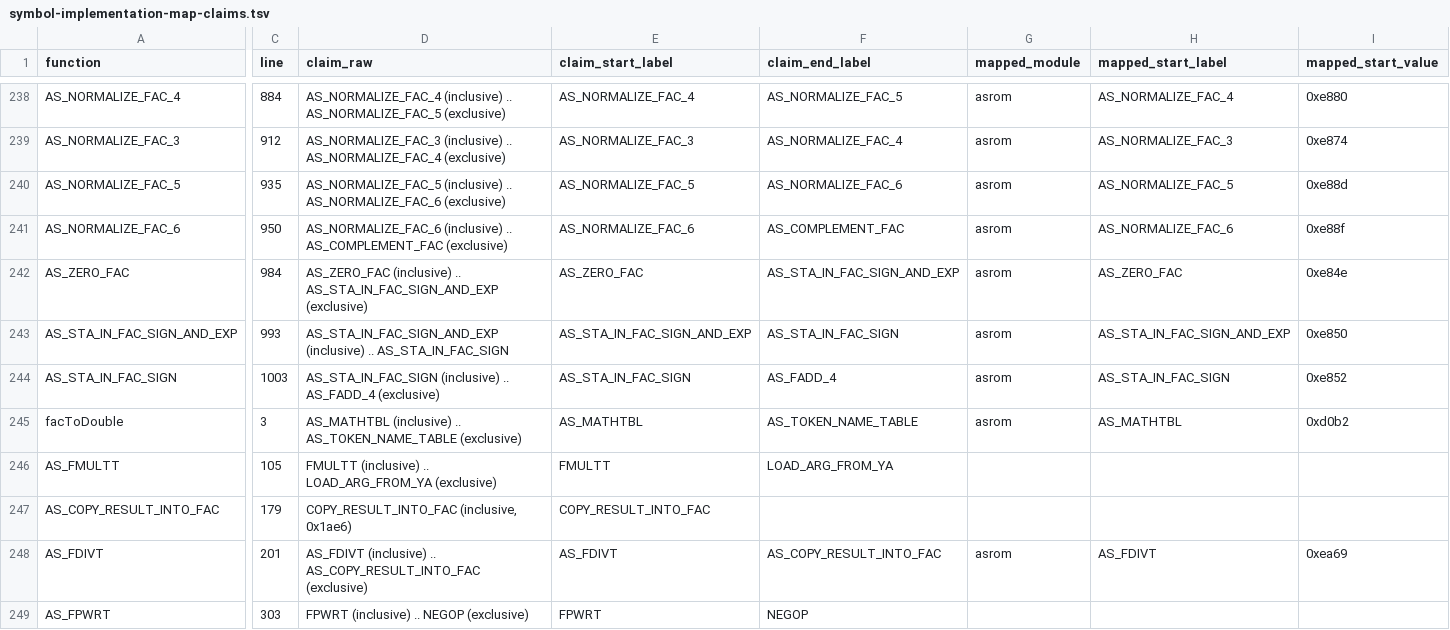
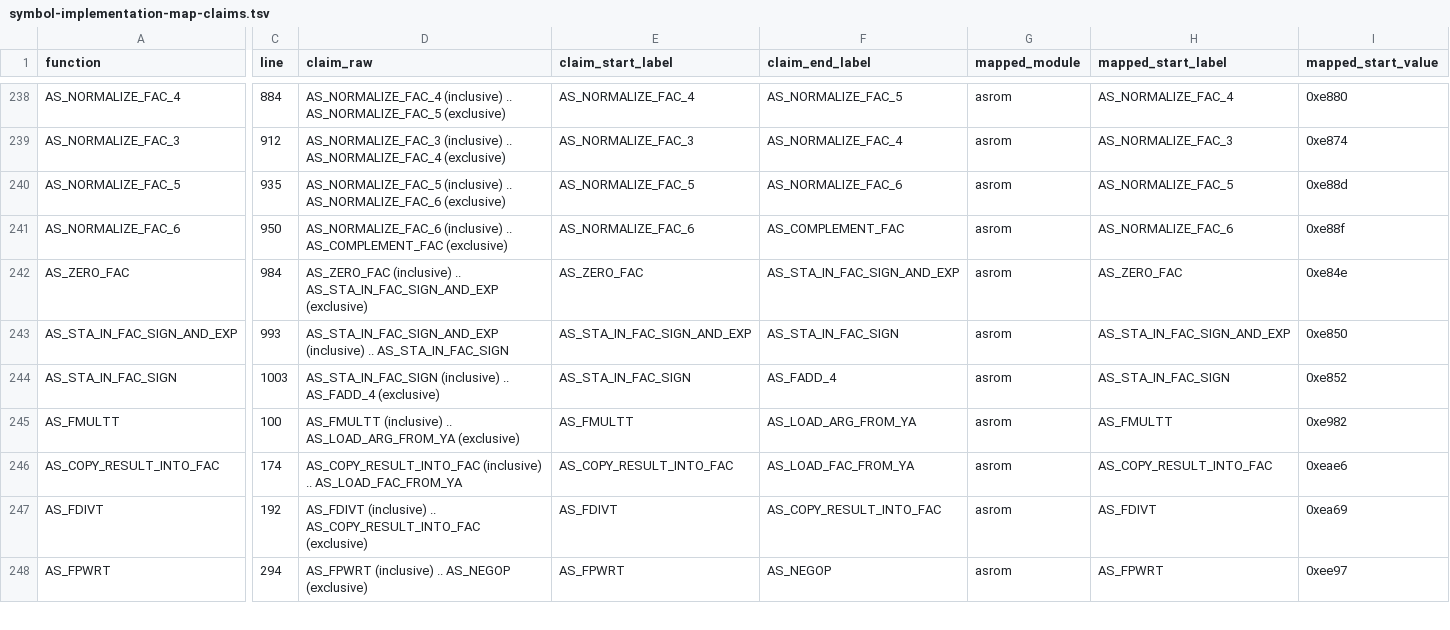
Before and after one commit to khmseu/ApplesoftNG, a TSV file: docs/symbol-implementation-map-claims.tsv, drawn as a sheet; only a part is shown, gaps mark what is left out; removed rows and columns are numbered as before the commit, all else as after; rows hold the shown columns only; the diff covers the shown part only; the diff names each change by its address in the sheet, - before the commit and + after, or states it on an @@ line.

```diff
--- a/docs/symbol-implementation-map-claims.tsv
+++ b/docs/symbol-implementation-map-claims.tsv
-row 245: facToDouble | 3 | AS_MATHTBL (inclusive) .. AS_TOKEN_NAME_TABLE (exclusive) | AS_MATHTBL | AS_TOKEN_NAME_TABLE | asrom | AS_MATHTBL | 0xd0b2
-C245 (line): 105
+C245 (line): 100
-D245 (claim_raw): FMULTT (inclusive) .. LOAD_ARG_FROM_YA (exclusive)
+D245 (claim_raw): AS_FMULTT (inclusive) .. AS_LOAD_ARG_FROM_YA (exclusive)
-E245 (claim_start_label): FMULTT
+E245 (claim_start_label): AS_FMULTT
-F245 (claim_end_label): LOAD_ARG_FROM_YA
+F245 (claim_end_label): AS_LOAD_ARG_FROM_YA
-G245:G246 (mapped_module): (empty)
+G245:G246 (mapped_module): asrom
-H245 (mapped_start_label): (empty)
+H245 (mapped_start_label): AS_FMULTT
-I245 (mapped_start_value): (empty)
+I245 (mapped_start_value): 0xe982
-C246 (line): 179
+C246 (line): 174
-D246 (claim_raw): COPY_RESULT_INTO_FAC (inclusive, 0x1ae6)
+D246 (claim_raw): AS_COPY_RESULT_INTO_FAC (inclusive) .. AS_LOAD_FAC_FROM_YA
-E246 (claim_start_label): COPY_RESULT_INTO_FAC
+E246 (claim_start_label): AS_COPY_RESULT_INTO_FAC
-F246 (claim_end_label): (empty)
+F246 (claim_end_label): AS_LOAD_FAC_FROM_YA
-H246 (mapped_start_label): (empty)
+H246 (mapped_start_label): AS_COPY_RESULT_INTO_FAC
-I246 (mapped_start_value): (empty)
+I246 (mapped_start_value): 0xeae6
-C247 (line): 201
+C247 (line): 192
-C248 (line): 303
+C248 (line): 294
-D248 (claim_raw): FPWRT (inclusive) .. NEGOP (exclusive)
+D248 (claim_raw): AS_FPWRT (inclusive) .. AS_NEGOP (exclusive)
-E248 (claim_start_label): FPWRT
+E248 (claim_start_label): AS_FPWRT
-F248 (claim_end_label): NEGOP
+F248 (claim_end_label): AS_NEGOP
-G248 (mapped_module): (empty)
+G248 (mapped_module): asrom
-H248 (mapped_start_label): (empty)
+H248 (mapped_start_label): AS_FPWRT
-I248 (mapped_start_value): (empty)
+I248 (mapped_start_value): 0xee97
```
Also changed, not shown: 1 added row and 18 edited cells elsewhere in this file, docs/symbol-implementation-map.tsv, 2 other files.
